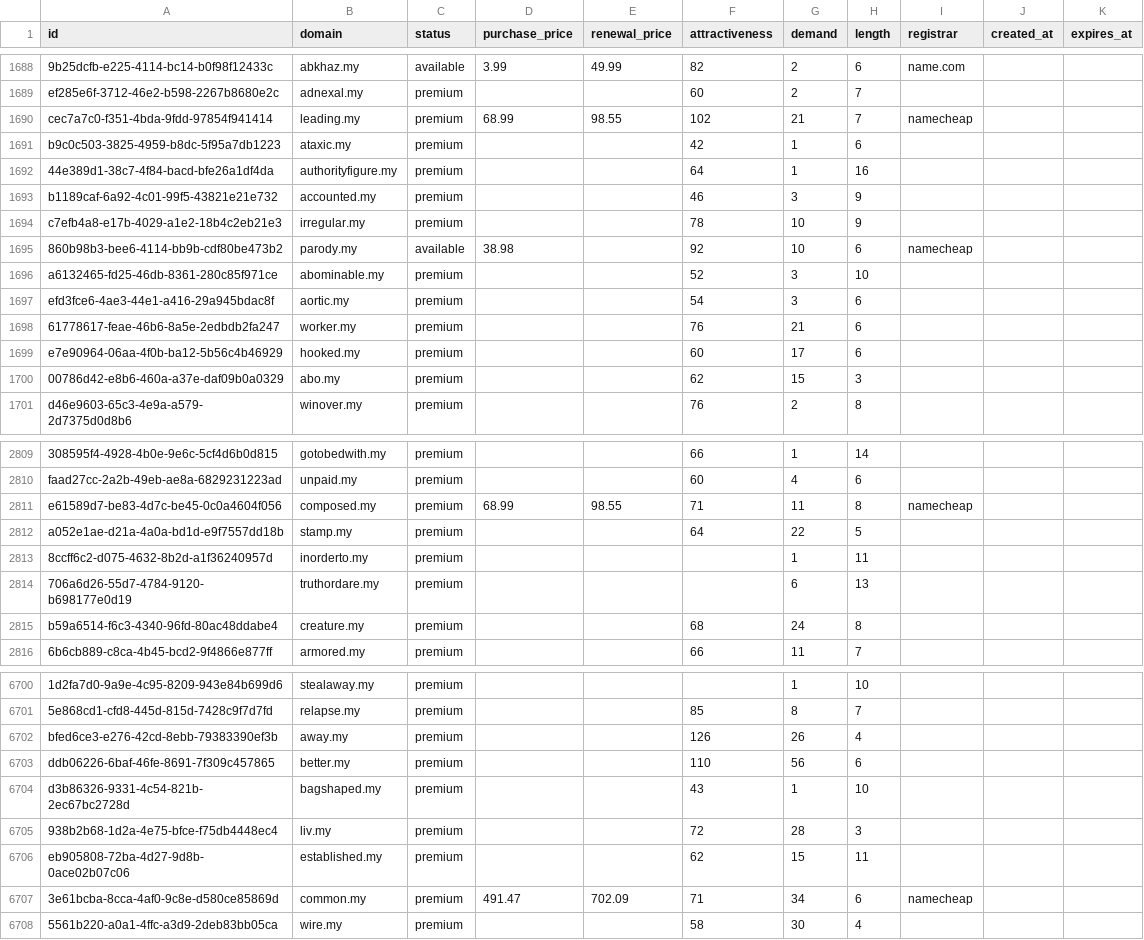
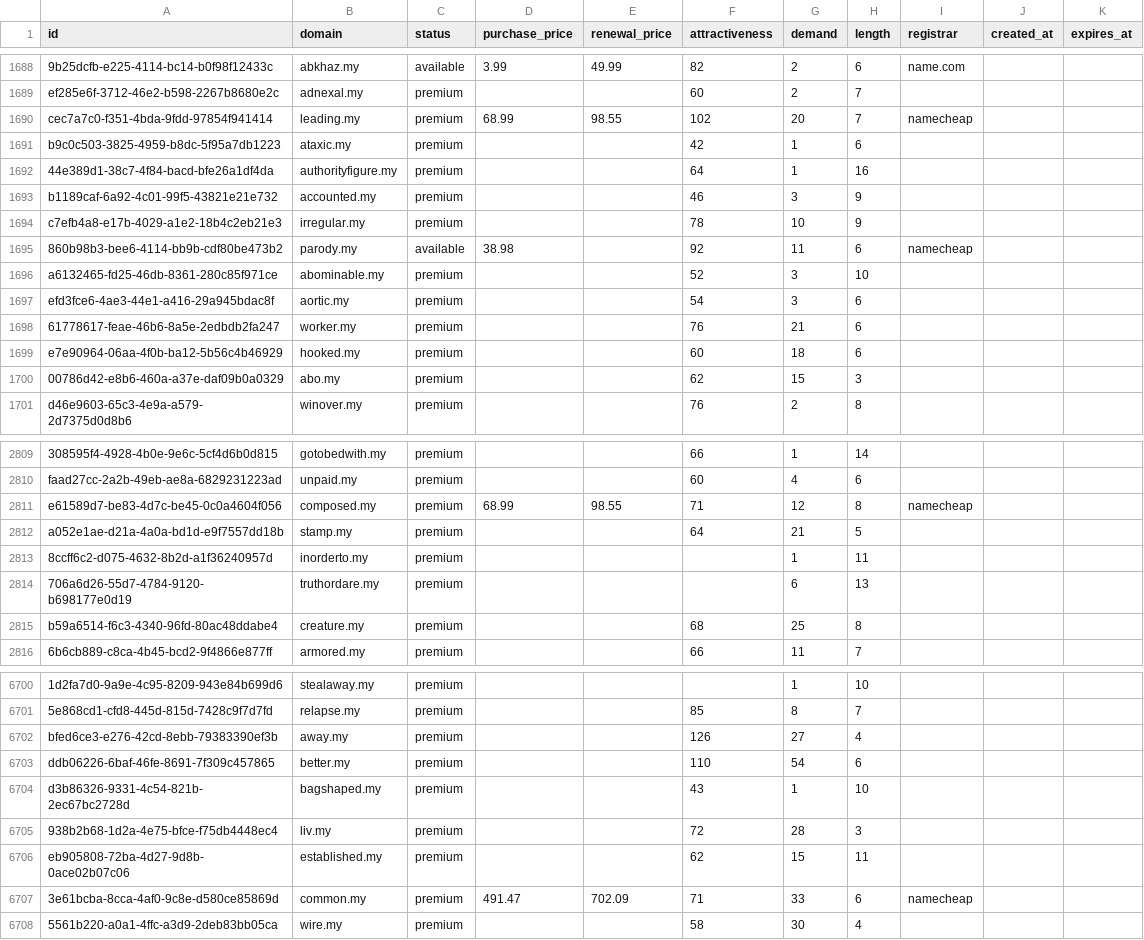
Before and after one commit to UniqueDomains/my-oneword-domains, a CSV file: my.csv, drawn as a sheet; only a part is shown, gaps mark what is left out; the diff covers the shown part only; the diff names each change by its address in the sheet, - before the commit and + after, or states it on an @@ line.

Commit message:
Domains update

```diff
--- a/my.csv
+++ b/my.csv
-G1690 (demand): 21
+G1690 (demand): 20
-G1695 (demand): 10
+G1695 (demand): 11
-G1699 (demand): 17
+G1699 (demand): 18
-G2811 (demand): 11
+G2811 (demand): 12
-G2812 (demand): 22
+G2812 (demand): 21
-G2815 (demand): 24
+G2815 (demand): 25
-G6702 (demand): 26
+G6702 (demand): 27
-G6703 (demand): 56
+G6703 (demand): 54
-G6707 (demand): 34
+G6707 (demand): 33
```
Also changed, not shown: 135 edited cells elsewhere in this file, 4 other files.
